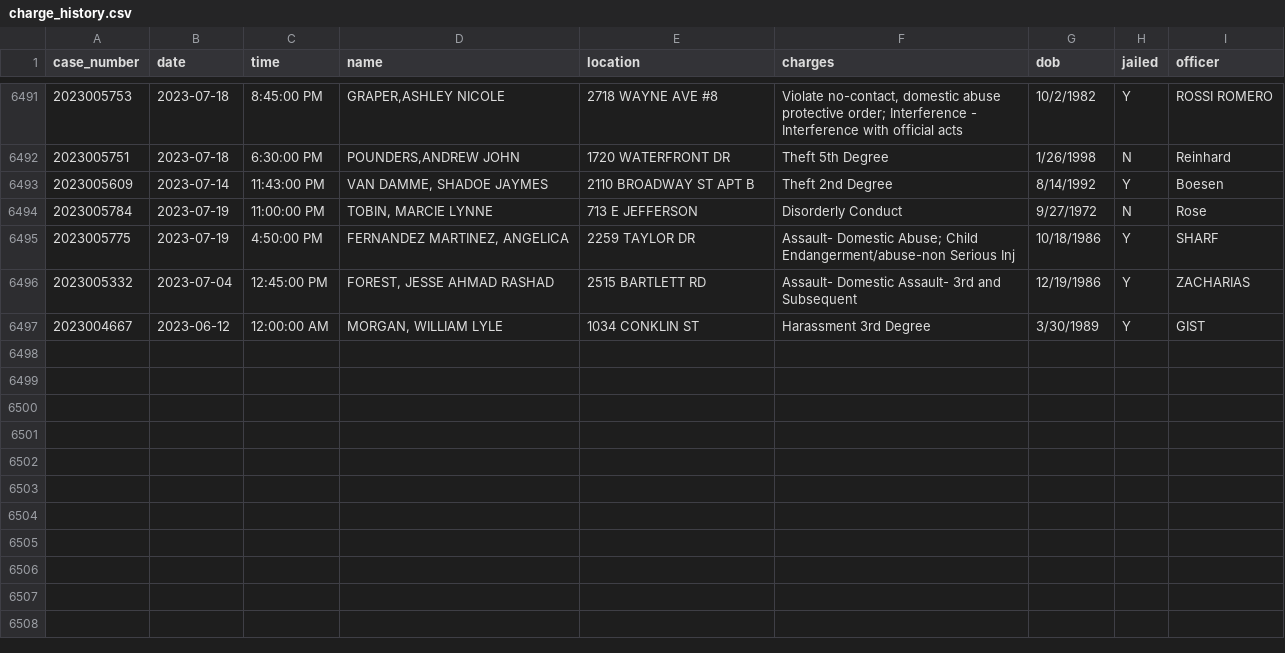
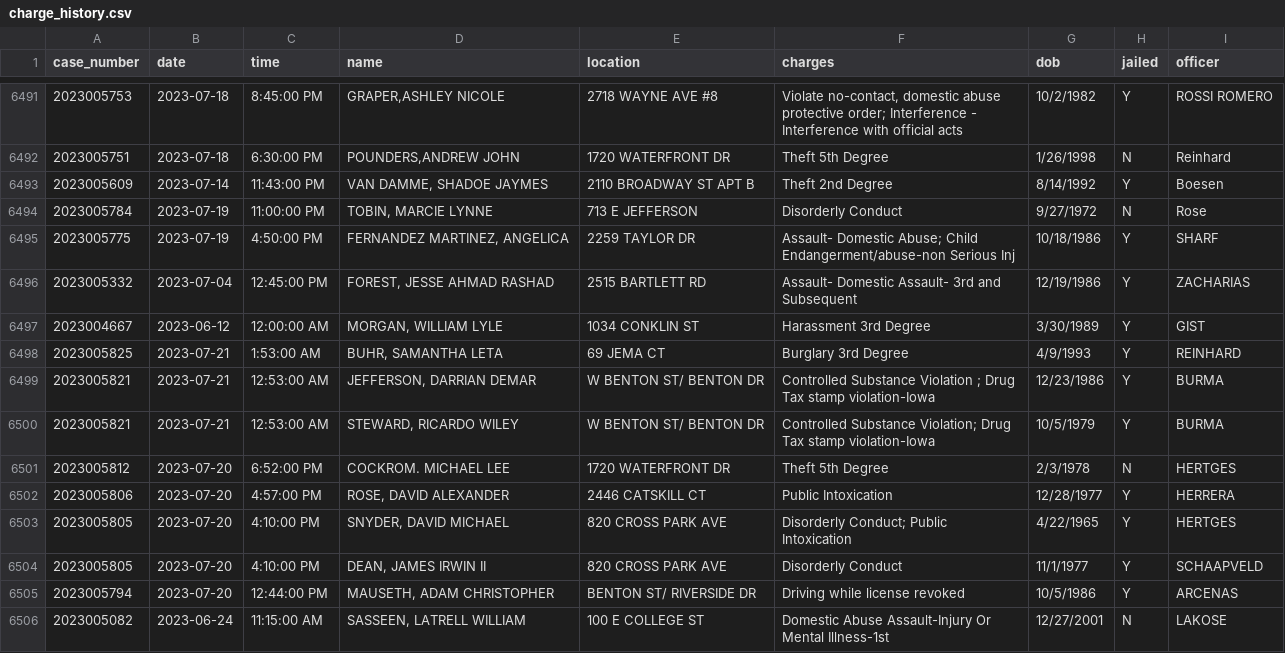
Before and after one commit to andrew-couch/ICBarTweeter, a CSV file: Data/charge_history.csv, drawn as a sheet; only a part is shown, gaps mark what is left out; the diff names each change by its address in the sheet, - before the commit and + after, or states it on an @@ line.

```diff
--- a/Data/charge_history.csv
+++ b/Data/charge_history.csv
+row 6498: 2023005825 | 2023-07-21 | 1:53:00 AM | BUHR, SAMANTHA LETA | 69 JEMA CT | Burglary 3rd Degree | 4/9/1993 | Y | REINHARD
+row 6499: 2023005821 | 2023-07-21 | 12:53:00 AM | JEFFERSON, DARRIAN DEMAR | W BENTON ST/ BENTON DR | Controlled Substance Violation ; Drug Tax stamp violation-Iowa | 12/23/1986 | Y | BURMA
+row 6500: 2023005821 | 2023-07-21 | 12:53:00 AM | STEWARD, RICARDO WILEY | W BENTON ST/ BENTON DR | Controlled Substance Violation; Drug Tax stamp violation-Iowa | 10/5/1979 | Y | BURMA
+row 6501: 2023005812 | 2023-07-20 | 6:52:00 PM | COCKROM. MICHAEL LEE | 1720 WATERFRONT DR | Theft 5th Degree | 2/3/1978 | N | HERTGES
+row 6502: 2023005806 | 2023-07-20 | 4:57:00 PM | ROSE, DAVID ALEXANDER | 2446 CATSKILL CT | Public Intoxication | 12/28/1977 | Y | HERRERA
+row 6503: 2023005805 | 2023-07-20 | 4:10:00 PM | SNYDER, DAVID MICHAEL | 820 CROSS PARK AVE | Disorderly Conduct; Public Intoxication | 4/22/1965 | Y | HERTGES
+row 6504: 2023005805 | 2023-07-20 | 4:10:00 PM | DEAN, JAMES IRWIN II | 820 CROSS PARK AVE | Disorderly Conduct | 11/1/1977 | Y | SCHAAPVELD
+row 6505: 2023005794 | 2023-07-20 | 12:44:00 PM | MAUSETH, ADAM CHRISTOPHER | BENTON ST/ RIVERSIDE DR | Driving while license revoked | 10/5/1986 | Y | ARCENAS
+row 6506: 2023005082 | 2023-06-24 | 11:15:00 AM | SASSEEN, LATRELL WILLIAM | 100 E COLLEGE ST | Domestic Abuse Assault-Injury Or Mental Illness-1st | 12/27/2001 | N | LAKOSE
```
